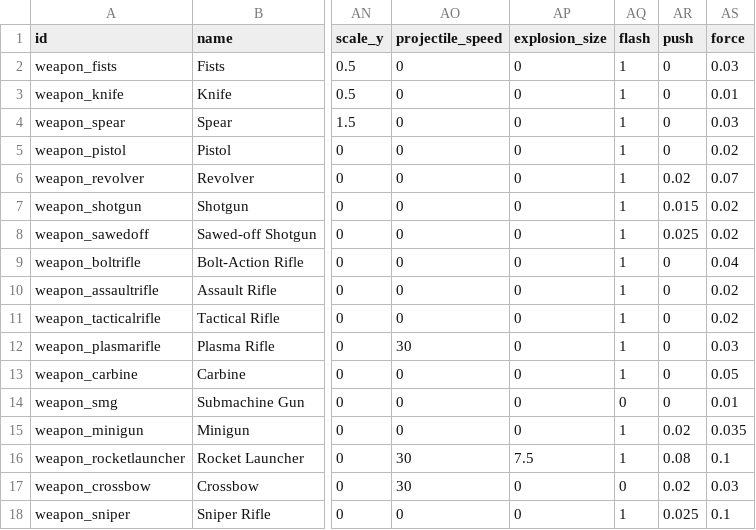
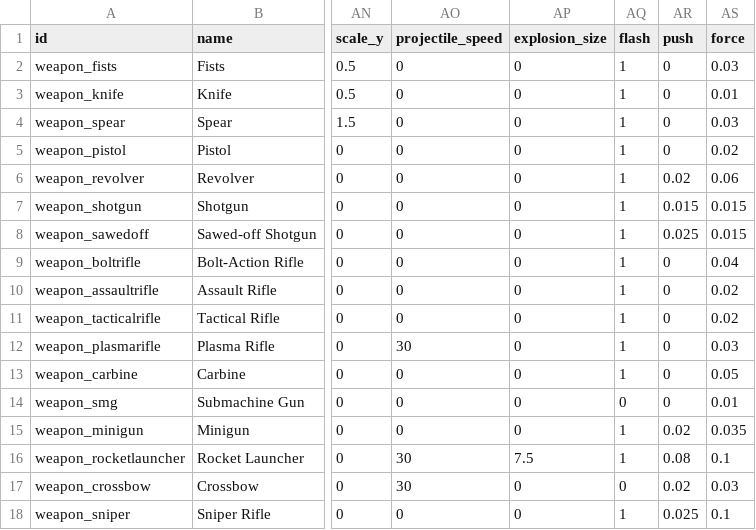
Before and after one commit to ololoken/emptyclip, a TSV file: assets/source/stats/weapons.tsv, drawn as a sheet; only a part is shown, gaps mark what is left out; the diff names each change by its address in the sheet, - before the commit and + after, or states it on an @@ line.

Commit message:
stat fixes

```diff
--- a/assets/source/stats/weapons.tsv
+++ b/assets/source/stats/weapons.tsv
-AS6 (force): 0.07
+AS6 (force): 0.06
-AS7:AS8 (force): 0.02
+AS7:AS8 (force): 0.015
```
